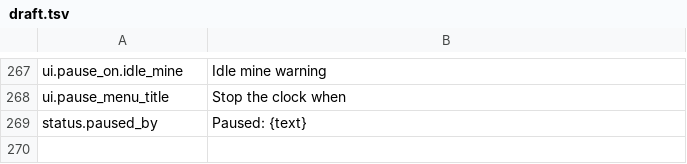
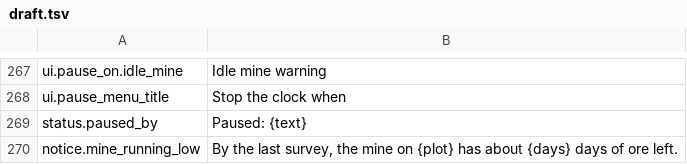
Before and after one commit to binary-knight/deep-claim, a TSV file: tools/prose/draft.tsv, drawn as a sheet; only a part is shown, gaps mark what is left out.

```diff
--- a/tools/prose/draft.tsv
+++ b/tools/prose/draft.tsv
@@ -269 +269,2 @@ ui.pause_menu_title	Stop the clock when
 status.paused_by	Paused: {text}
+notice.mine_running_low	By the last survey, the mine on {plot} has about {days} days of ore left.
```
Also changed, not shown: tools/prose/polished.tsv, 10 other files.
